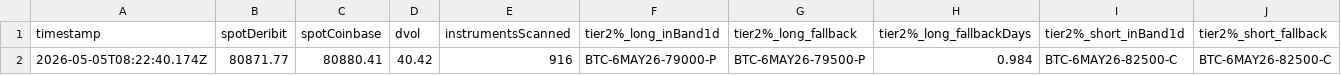
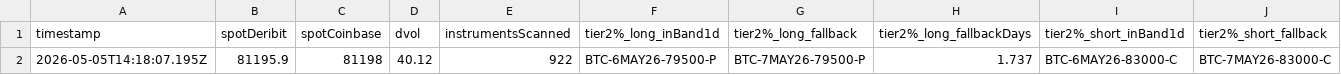
Before and after one commit to atticusNew/Foxify_Collar, a CSV file: artifacts/chain-samples/index.csv, drawn as a sheet; only a part is shown; removed rows and columns are numbered as before the commit, all else as after; rows hold the shown columns only; the diff names each change by its address in the sheet, - before the commit and + after, or states it on an @@ line.

```diff
--- a/artifacts/chain-samples/index.csv
+++ b/artifacts/chain-samples/index.csv
-row 2: 2026-05-05T08:22:40.174Z | 80871.77 | 80880.41 | 40.42 | 916 | BTC-6MAY26-79000-P | BTC-6MAY26-79500-P | 0.984 | BTC-6MAY26-82500-C | BTC-6MAY26-82500-C
+row 2: 2026-05-05T14:18:07.195Z | 81195.9 | 81198 | 40.12 | 922 | BTC-6MAY26-79500-P | BTC-7MAY26-79500-P | 1.737 | BTC-6MAY26-83000-C | BTC-7MAY26-83000-C
```
Also changed, not shown: 1 other file.
